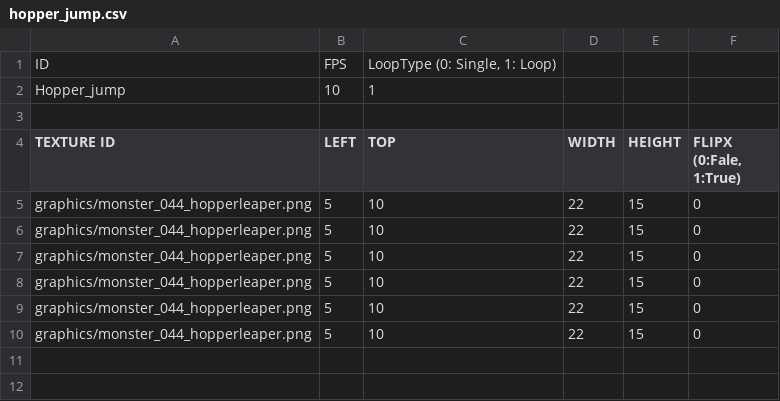
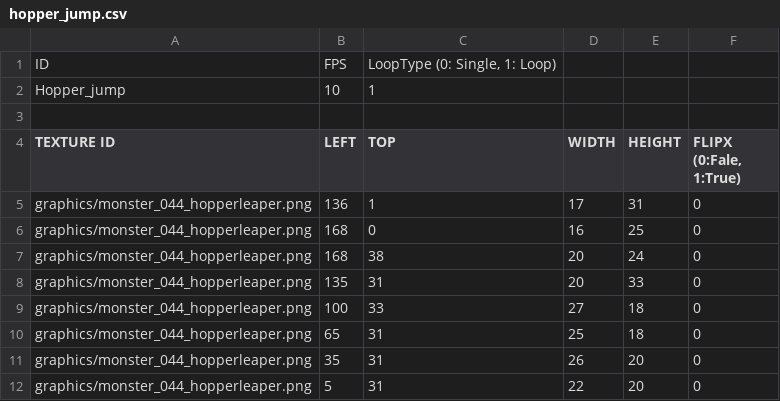
Before and after one commit to jeonglee22/sfml-issac, a CSV file: sfml-project-bin/animations/hopper_jump.csv, drawn as a sheet.

Commit message:
create Body monster and fix collision

```diff
--- a/sfml-project-bin/animations/hopper_jump.csv
+++ b/sfml-project-bin/animations/hopper_jump.csv
@@ -4,7 +4,9 @@ Hopper_jump,10,"1	",,,
 TEXTURE ID,LEFT,TOP,WIDTH,HEIGHT,"FLIPX (0:Fale, 1:True)"
-graphics/monster_044_hopperleaper.png,5,10,22,15,0
-graphics/monster_044_hopperleaper.png,5,10,22,15,0
-graphics/monster_044_hopperleaper.png,5,10,22,15,0
-graphics/monster_044_hopperleaper.png,5,10,22,15,0
-graphics/monster_044_hopperleaper.png,5,10,22,15,0
-graphics/monster_044_hopperleaper.png,5,10,22,15,0
+graphics/monster_044_hopperleaper.png,136,1,17,31,0
+graphics/monster_044_hopperleaper.png,168,0,16,25,0
+graphics/monster_044_hopperleaper.png,168,38,20,24,0
+graphics/monster_044_hopperleaper.png,135,31,20,33,0
+graphics/monster_044_hopperleaper.png,100,33,27,18,0
+graphics/monster_044_hopperleaper.png,65,31,25,18,0
+graphics/monster_044_hopperleaper.png,35,31,26,20,0
+graphics/monster_044_hopperleaper.png,5,31,22,20,0
```
Also changed, not shown: sfml-project-bin/animations/hopper_idle.csv, 20 other files.
